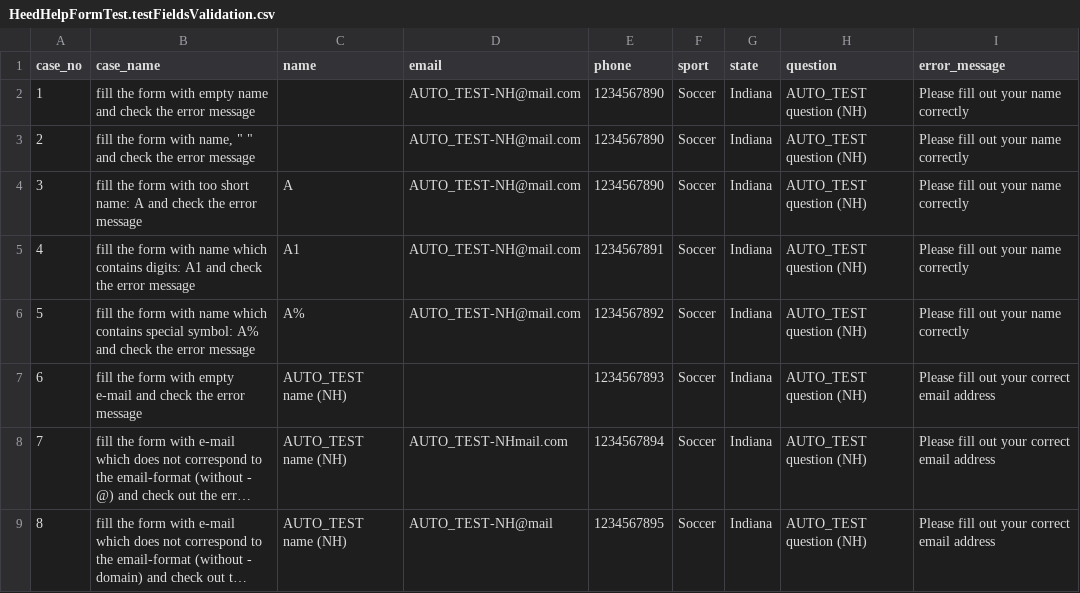
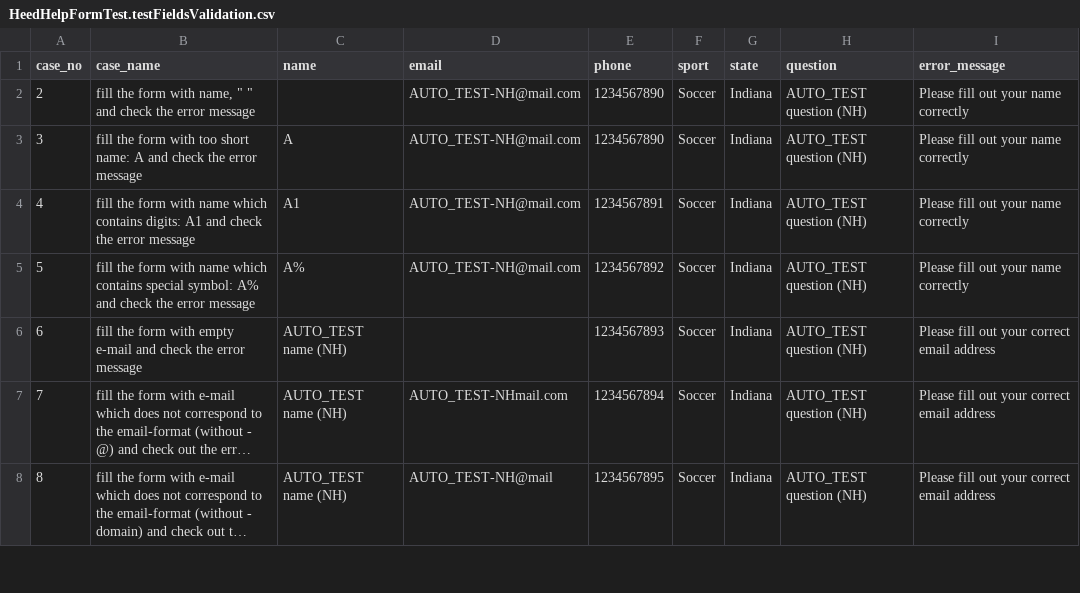
Before and after one commit to maksymhnatiuk/ATF_EM, a CSV file: test_data/HeedHelpFormTest.testFieldsValidation.csv, drawn as a sheet; only a part is shown; long unchanged cells end in ….

```diff
--- a/test_data/HeedHelpFormTest.testFieldsValidation.csv
+++ b/test_data/HeedHelpFormTest.testFieldsValidation.csv
@@ -1,3 +1,2 @@
 case_no,case_name,name,email,phone,sport,state,question,error_message
-1,fill the form with empty name and check the error message,,AUTO_TEST-NH@mail.com,1234567890,Soccer,Indiana,AUTO_TEST question (NH),Please fill out your name correctly
 2,"fill the form with name, "" "" and check the error message", ,AUTO_TEST-NH@mail.com,1234567890,Soccer,Indiana,AUTO_TEST question (NH),Please fill out your name correctly
```
Also changed, not shown: 6 other files.
